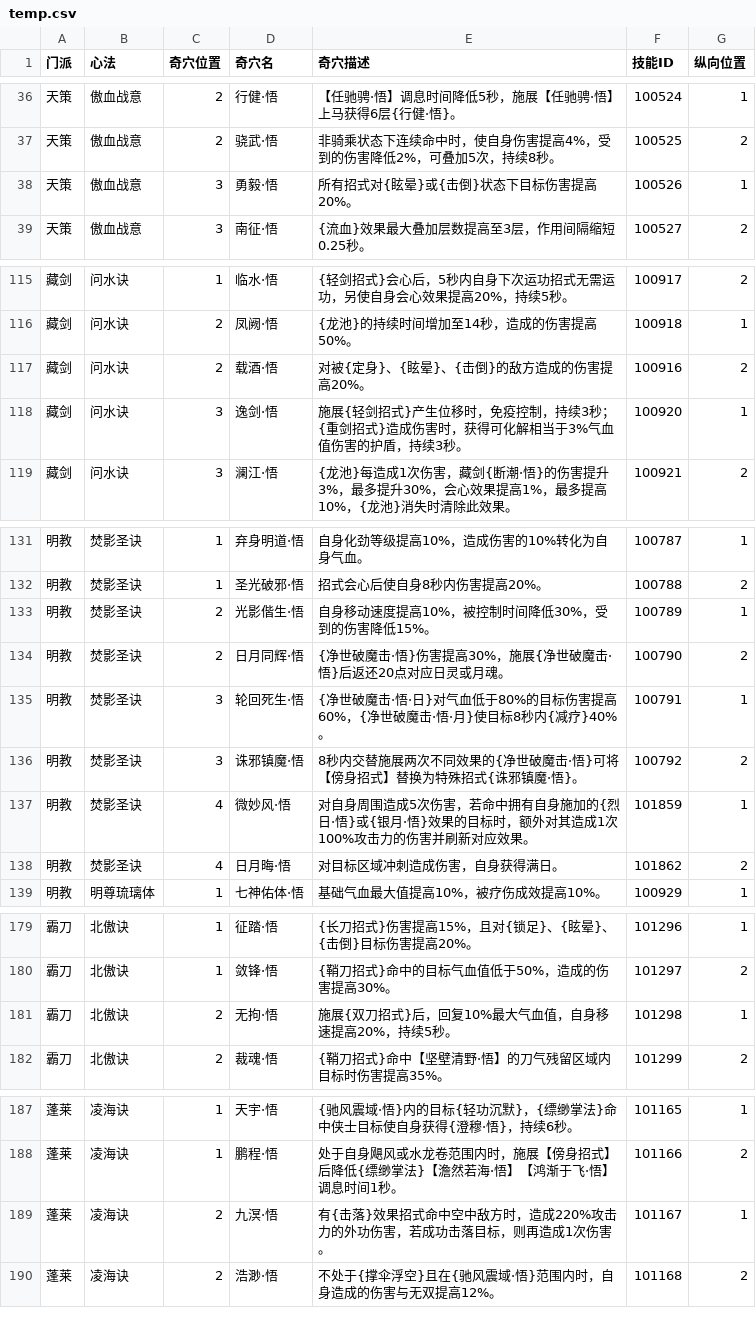
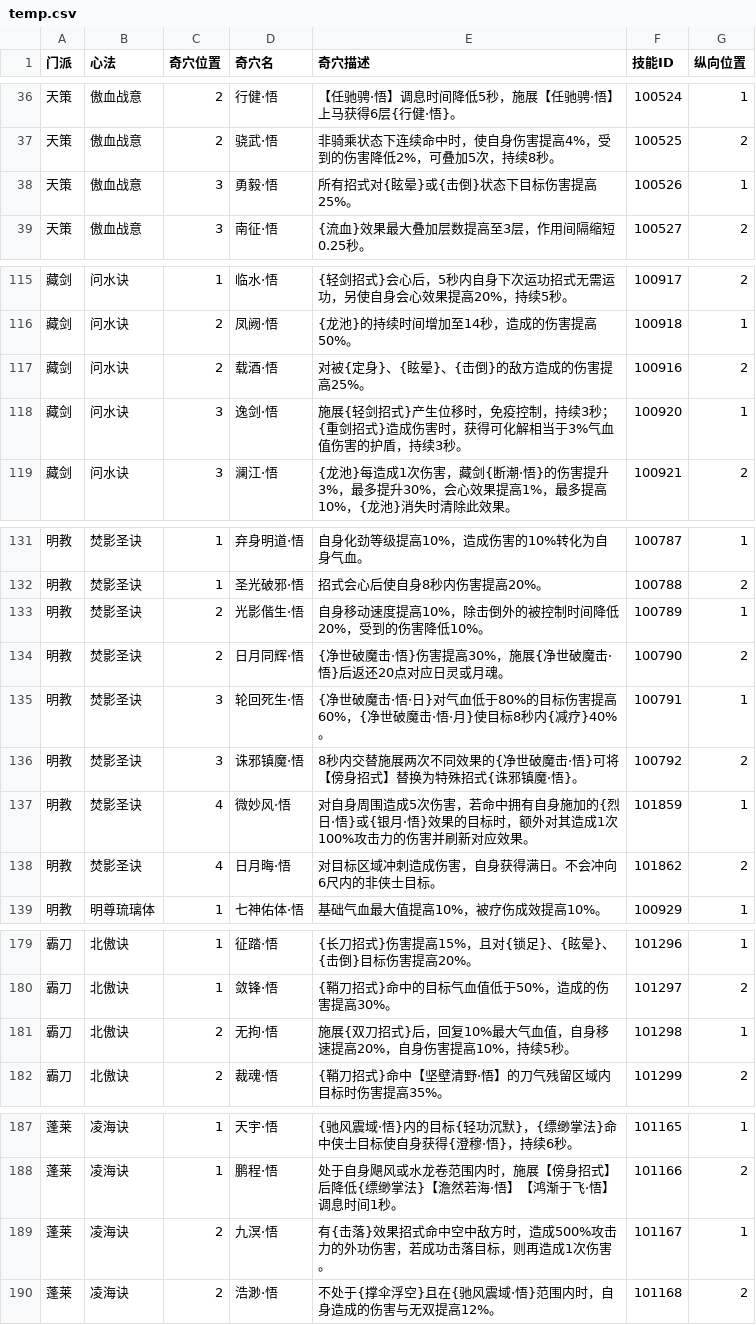
Before and after one commit to JX3BOX/jx3box-talent, a CSV file: dist/wujie/temp.csv, drawn as a sheet; only a part is shown, gaps mark what is left out; the diff covers the shown part only.

```diff
--- a/dist/wujie/temp.csv
+++ b/dist/wujie/temp.csv
@@ -37,3 +37,3 @@
 天策,傲血战意,2,骁武·悟,非骑乘状态下连续命中时，使自身伤害提高4%，受到的伤害降低2%，可叠加5次，持续8秒。,100525,2
-天策,傲血战意,3,勇毅·悟,所有招式对{眩晕}或{击倒}状态下目标伤害提高20%。,100526,1
+天策,傲血战意,3,勇毅·悟,所有招式对{眩晕}或{击倒}状态下目标伤害提高25%。,100526,1
 天策,傲血战意,3," 南征·悟",{流血}效果最大叠加层数提高至3层，作用间隔缩短0.25秒。,100527,2
@@ -116,3 +116,3 @@
 藏剑,问水诀,2,凤阙·悟,{龙池}的持续时间增加至14秒，造成的伤害提高50%。,100918,1
-藏剑,问水诀,2,载酒·悟,对被{定身}、{眩晕}、{击倒}的敌方造成的伤害提高20%。,100916,2
+藏剑,问水诀,2,载酒·悟,对被{定身}、{眩晕}、{击倒}的敌方造成的伤害提高25%。,100916,2
 藏剑,问水诀,3,逸剑·悟,施展{轻剑招式}产生位移时，免疫控制，持续3秒；{重剑招式}造成伤害时，获得可化解相当于3%气血值伤害的护盾，持续3秒。,100920,1
@@ -132,3 +132,3 @@
 明教,焚影圣诀,1,圣光破邪·悟,招式会心后使自身8秒内伤害提高20%。,100788,2
-明教,焚影圣诀,2,光影偕生·悟,自身移动速度提高10%，被控制时间降低30%，受到的伤害降低15%。,100789,1
+明教,焚影圣诀,2,光影偕生·悟,自身移动速度提高10%，除击倒外的被控制时间降低20%，受到的伤害降低10%。,100789,1
 明教,焚影圣诀,2,日月同辉·悟,{净世破魔击·悟}伤害提高30%，施展{净世破魔击·悟}后返还20点对应日灵或月魂。,100790,2
@@ -137,3 +137,3 @@
 明教,焚影圣诀,4,微妙风·悟,对自身周围造成5次伤害，若命中拥有自身施加的{烈日·悟}或{银月·悟}效果的目标时，额外对其造成1次100%攻击力的伤害并刷新对应效果。,101859,1
-明教,焚影圣诀,4,日月晦·悟,对目标区域冲刺造成伤害，自身获得满日。,101862,2
+明教,焚影圣诀,4,日月晦·悟,对目标区域冲刺造成伤害，自身获得满日。不会冲向6尺内的非侠士目标。,101862,2
 明教,明尊琉璃体,1,七神佑体·悟,基础气血最大值提高10%，被疗伤成效提高10%。,100929,1
@@ -180,3 +180,3 @@
 霸刀,北傲诀,1,敛锋·悟,{鞘刀招式}命中的目标气血值低于50%，造成的伤害提高30%。,101297,2
-霸刀,北傲诀,2,无拘·悟,施展{双刀招式}后，回复10%最大气血值，自身移速提高20%，持续5秒。,101298,1
+霸刀,北傲诀,2,无拘·悟,施展{双刀招式}后，回复10%最大气血值，自身移速提高20%，自身伤害提高10%，持续5秒。,101298,1
 霸刀,北傲诀,2,裁魂·悟,{鞘刀招式}命中【坚壁清野·悟】的刀气残留区域内目标时伤害提高35%。,101299,2
@@ -188,3 +188,3 @@
 蓬莱,凌海诀,1,鹏程·悟,处于自身飓风或水龙卷范围内时，施展【傍身招式】后降低{缥缈掌法}【澹然若海·悟】【鸿渐于飞·悟】调息时间1秒。,101166,2
-蓬莱,凌海诀,2,九溟·悟,有{击落}效果招式命中空中敌方时，造成220%攻击力的外功伤害，若成功击落目标，则再造成1次伤害。,101167,1
+蓬莱,凌海诀,2,九溟·悟,有{击落}效果招式命中空中敌方时，造成500%攻击力的外功伤害，若成功击落目标，则再造成1次伤害。,101167,1
 蓬莱,凌海诀,2,浩渺·悟,不处于{撑伞浮空}且在{驰风震域·悟}范围内时，自身造成的伤害与无双提高12%。,101168,2
```
Also changed, not shown: 12 edited cells elsewhere in this file, dist/temp.csv, 9 other files.
